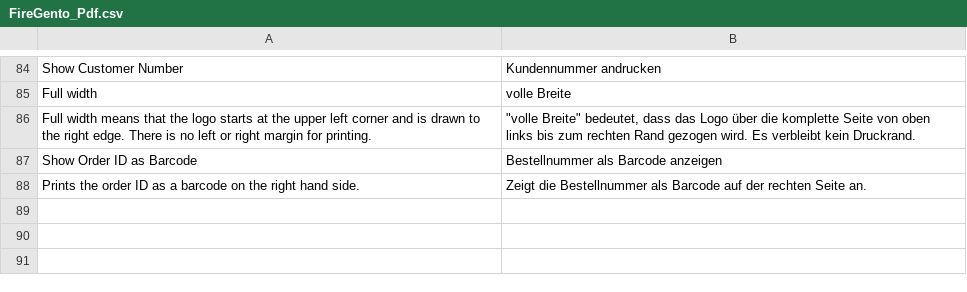
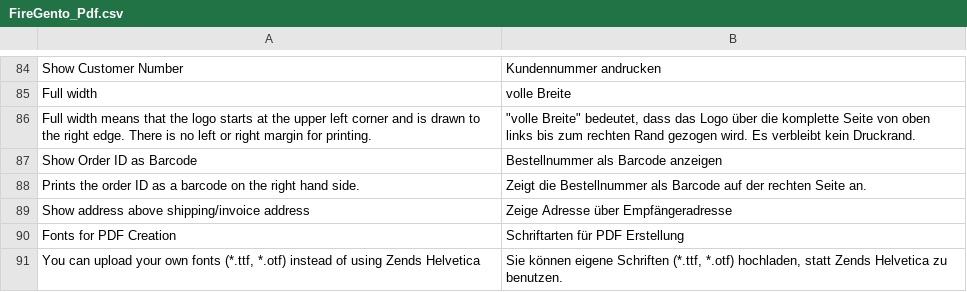
Before and after one commit to firegento/firegento-pdf, a CSV file: src/app/locale/de_DE/FireGento_Pdf.csv, drawn as a sheet; only a part is shown, gaps mark what is left out; the diff names each change by its address in the sheet, - before the commit and + after, or states it on an @@ line.

```diff
--- a/src/app/locale/de_DE/FireGento_Pdf.csv
+++ b/src/app/locale/de_DE/FireGento_Pdf.csv
+row 89: Show address above shipping/invoice address | Zeige Adresse über Empfängeradresse
+row 90: Fonts for PDF Creation | Schriftarten für PDF Erstellung
+row 91: You can upload your own fonts (*.ttf, *.otf) instead of using Zends Helvetica | Sie können eigene Schriften (*.ttf, *.otf) hochladen, statt Zends Helvetica zu benutzen.
```
Also changed, not shown: 1 other file.
